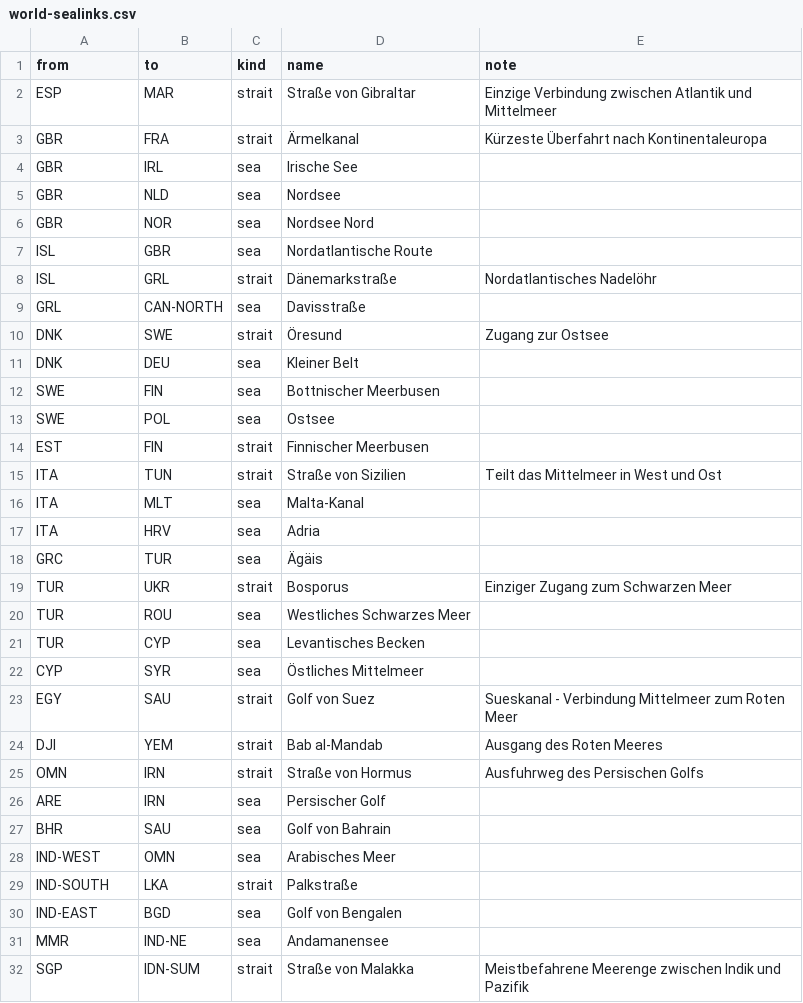
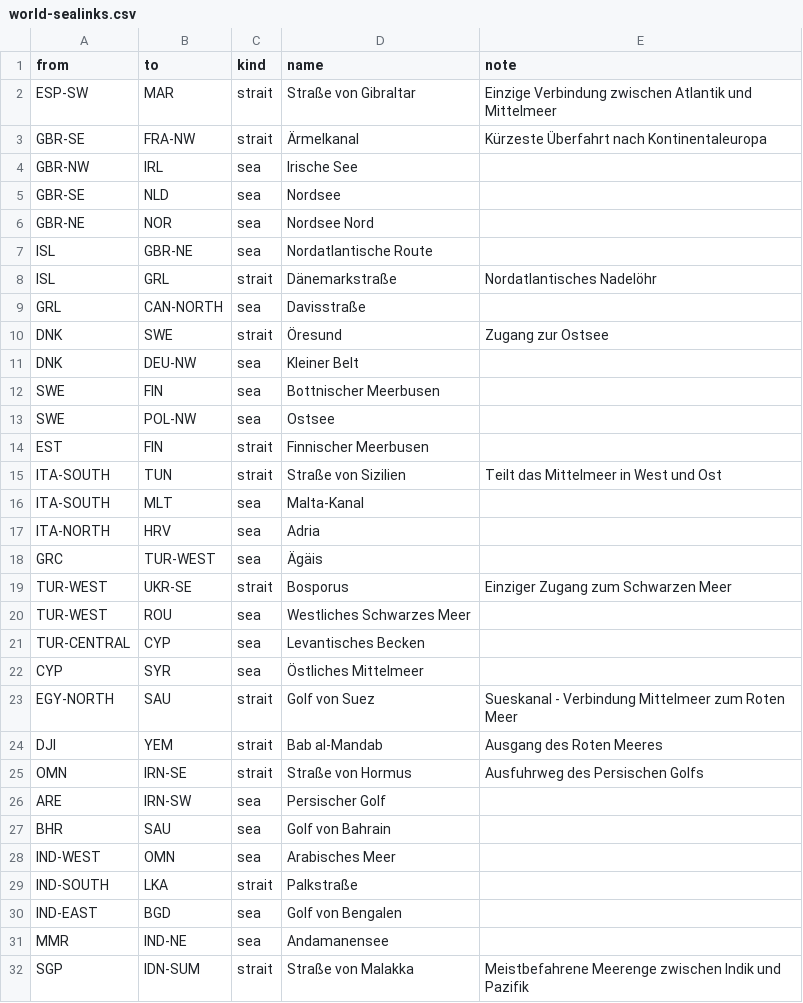
Before and after one commit to Noah2475g/WorldWar-III, a CSV file: data/maps/world-sealinks.csv, drawn as a sheet; only a part is shown; the diff covers the shown part only.

```diff
--- a/data/maps/world-sealinks.csv
+++ b/data/maps/world-sealinks.csv
@@ -1,8 +1,8 @@
 from,to,kind,name,note
-ESP,MAR,strait,Straße von Gibraltar,Einzige Verbindung zwischen Atlantik und Mittelmeer
-GBR,FRA,strait,Ärmelkanal,Kürzeste Überfahrt nach Kontinentaleuropa
-GBR,IRL,sea,Irische See,
-GBR,NLD,sea,Nordsee,
-GBR,NOR,sea,Nordsee Nord,
-ISL,GBR,sea,Nordatlantische Route,
+ESP-SW,MAR,strait,Straße von Gibraltar,Einzige Verbindung zwischen Atlantik und Mittelmeer
+GBR-SE,FRA-NW,strait,Ärmelkanal,Kürzeste Überfahrt nach Kontinentaleuropa
+GBR-NW,IRL,sea,Irische See,
+GBR-SE,NLD,sea,Nordsee,
+GBR-NE,NOR,sea,Nordsee Nord,
+ISL,GBR-NE,sea,Nordatlantische Route,
 ISL,GRL,strait,Dänemarkstraße,Nordatlantisches Nadelöhr
@@ -10,18 +10,18 @@ GRL,CAN-NORTH,sea,Davisstraße,
 DNK,SWE,strait,Öresund,Zugang zur Ostsee
-DNK,DEU,sea,Kleiner Belt,
+DNK,DEU-NW,sea,Kleiner Belt,
 SWE,FIN,sea,Bottnischer Meerbusen,
-SWE,POL,sea,Ostsee,
+SWE,POL-NW,sea,Ostsee,
 EST,FIN,strait,Finnischer Meerbusen,
-ITA,TUN,strait,Straße von Sizilien,Teilt das Mittelmeer in West und Ost
-ITA,MLT,sea,Malta-Kanal,
-ITA,HRV,sea,Adria,
-GRC,TUR,sea,Ägäis,
-TUR,UKR,strait,Bosporus,Einziger Zugang zum Schwarzen Meer
-TUR,ROU,sea,Westliches Schwarzes Meer,
-TUR,CYP,sea,Levantisches Becken,
+ITA-SOUTH,TUN,strait,Straße von Sizilien,Teilt das Mittelmeer in West und Ost
+ITA-SOUTH,MLT,sea,Malta-Kanal,
+ITA-NORTH,HRV,sea,Adria,
+GRC,TUR-WEST,sea,Ägäis,
+TUR-WEST,UKR-SE,strait,Bosporus,Einziger Zugang zum Schwarzen Meer
+TUR-WEST,ROU,sea,Westliches Schwarzes Meer,
+TUR-CENTRAL,CYP,sea,Levantisches Becken,
 CYP,SYR,sea,Östliches Mittelmeer,
-EGY,SAU,strait,Golf von Suez,Sueskanal - Verbindung Mittelmeer zum Roten Meer
+EGY-NORTH,SAU,strait,Golf von Suez,Sueskanal - Verbindung Mittelmeer zum Roten Meer
 DJI,YEM,strait,Bab al-Mandab,Ausgang des Roten Meeres
-OMN,IRN,strait,Straße von Hormus,Ausfuhrweg des Persischen Golfs
-ARE,IRN,sea,Persischer Golf,
+OMN,IRN-SE,strait,Straße von Hormus,Ausfuhrweg des Persischen Golfs
+ARE,IRN-SW,sea,Persischer Golf,
 BHR,SAU,sea,Golf von Bahrain,
```
Also changed, not shown: 19 added rows and 17 edited cells elsewhere in this file, data/maps/world-excluded.csv, 19 other files.
